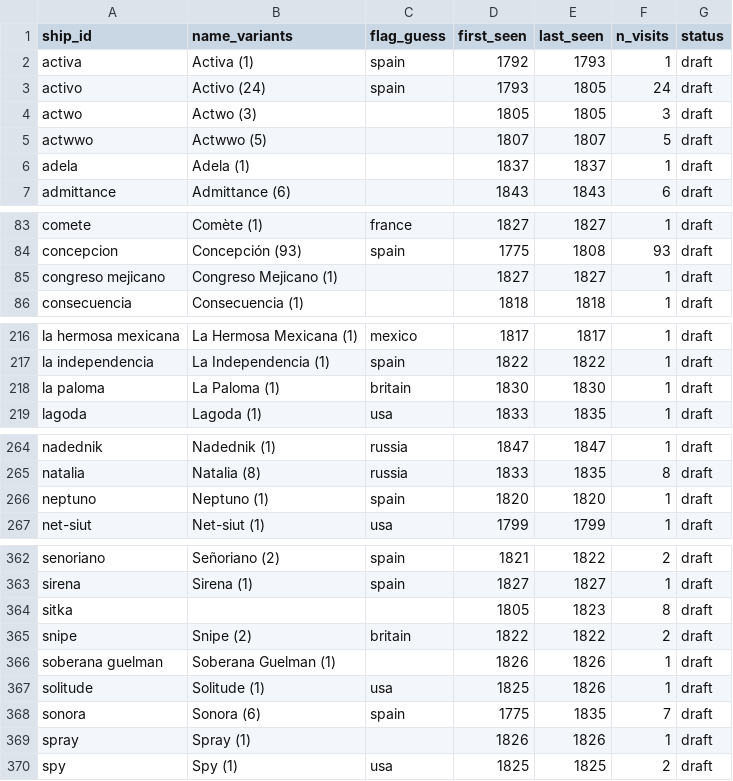
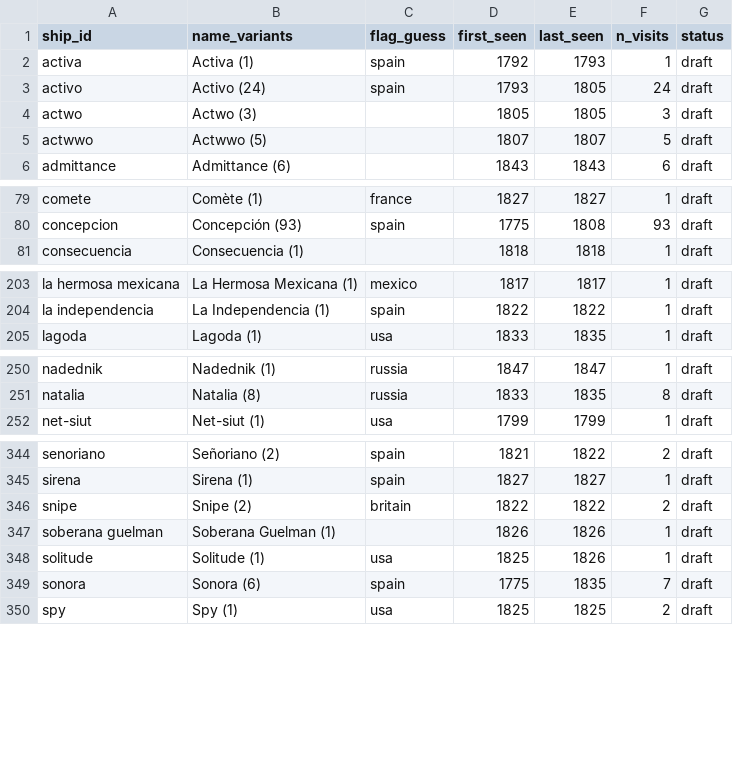
Before and after one commit to Aodhanm/california-ship-registry, a CSV file: data/ships.csv, drawn as a sheet; only a part is shown, gaps mark what is left out; the diff covers the shown part only; the diff names each change by its address in the sheet, - before the commit and + after, or states it on an @@ line.

```diff
--- a/data/ships.csv
+++ b/data/ships.csv
-row 6: adela | Adela (1) |  | 1837 | 1837 | 1 | draft
-row 85: congreso mejicano | Congreso Mejicano (1) |  | 1827 | 1827 | 1 | draft
-row 218: la paloma | La Paloma (1) | britain | 1830 | 1830 | 1 | draft
-row 266: neptuno | Neptuno (1) | spain | 1820 | 1820 | 1 | draft
-row 364: sitka |  |  | 1805 | 1823 | 8 | draft
-row 369: spray | Spray (1) |  | 1826 | 1826 | 1 | draft
```
Also changed, not shown: 18 removed rows elsewhere in this file, 5 other files.
